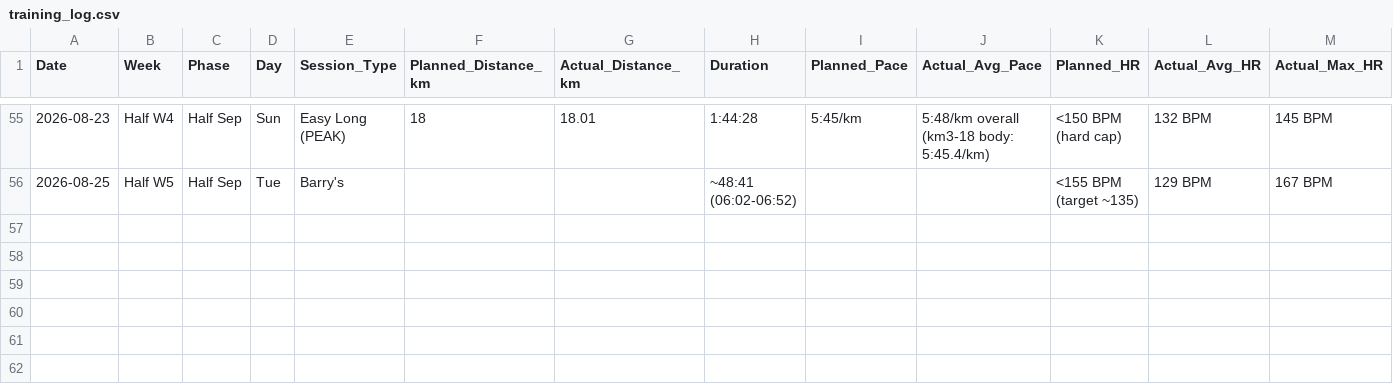
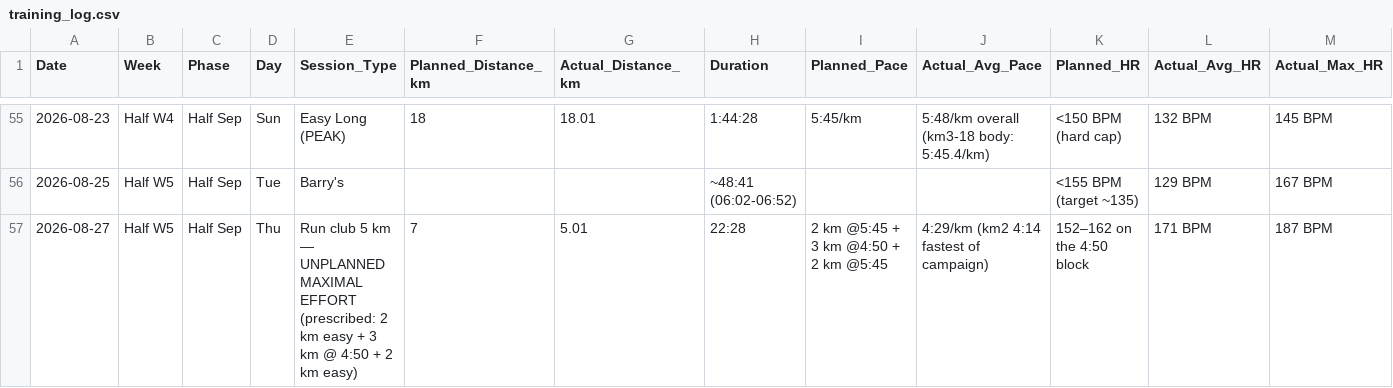
Before and after one commit to TheKishPatel/running, a CSV file: Sub20_Summer2026/training_log.csv, drawn as a sheet; only a part is shown, gaps mark what is left out; rows hold the shown columns only; the diff names each change by its address in the sheet, - before the commit and + after, or states it on an @@ line.

```diff
--- a/Sub20_Summer2026/training_log.csv
+++ b/Sub20_Summer2026/training_log.csv
+row 57: 2026-08-27 | Half W5 | Half Sep | Thu | Run club 5 km — UNPLANNED MAXIMAL EFFORT (prescribed: 2 km easy + 3 km @ 4:50 + 2 km easy) | 7 | 5.01 | 22:28 | 2 km @5:45 + 3 km @4:50 + 2 km @5:45 | 4:29/km (km2 4:14 fastest of campaign) | 152–162 on the 4:50 block | 171 BPM | 187 BPM
```
Also changed, not shown: 3 other files.
